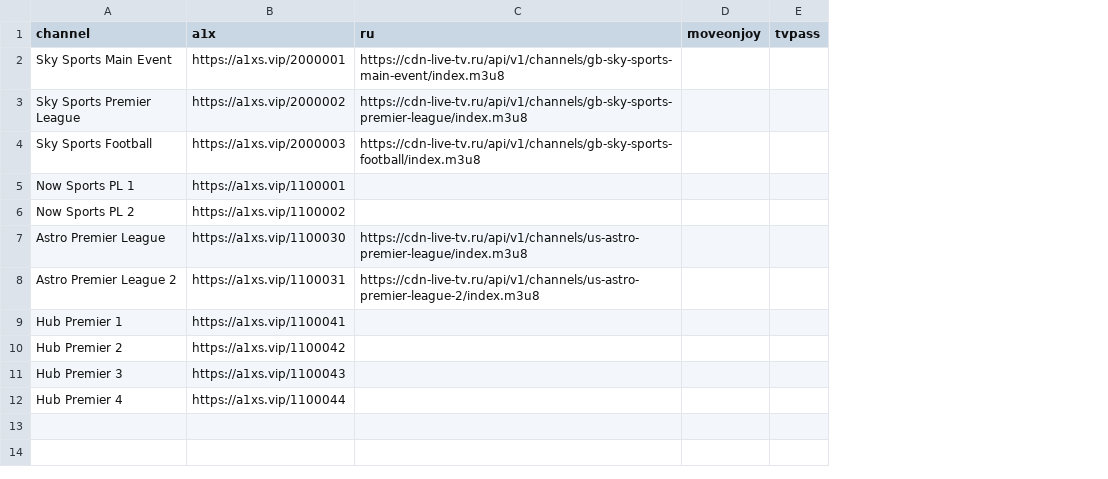
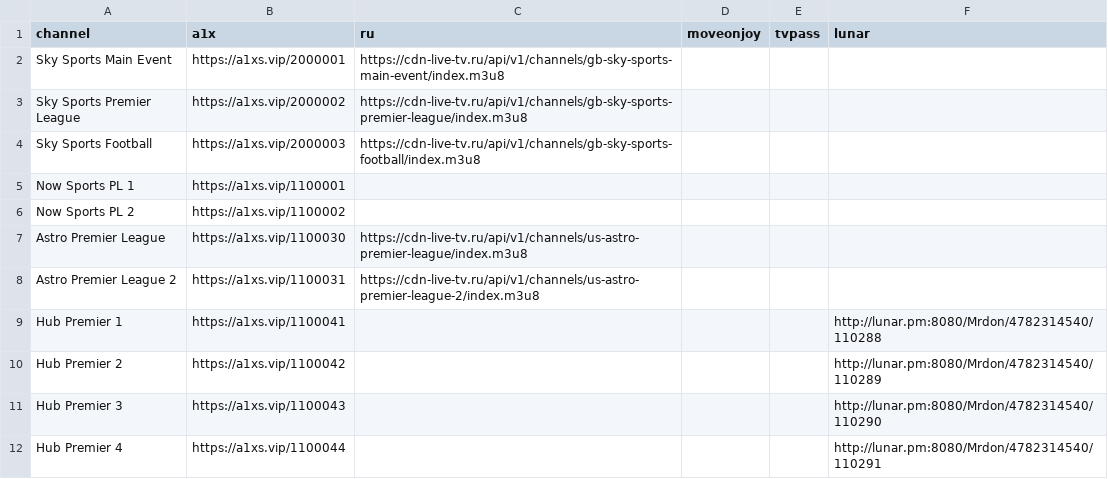
Before and after one commit to lamtung16/iptv, a CSV file: football.csv, drawn as a sheet; the diff names each change by its address in the sheet, - before the commit and + after, or states it on an @@ line.

Commit message:
add lunar

```diff
--- a/football.csv
+++ b/football.csv
+column F (lunar), rows 9-12: http://lunar.pm:8080/Mrdon/4782314540/110288 | http://lunar.pm:8080/Mrdon/4782314540/110289 | http://lunar.pm:8080/Mrdon/4782314540/110290 | http://lunar.pm:8080/Mrdon/4782314540/110291
```
Also changed, not shown: 1 other file.
